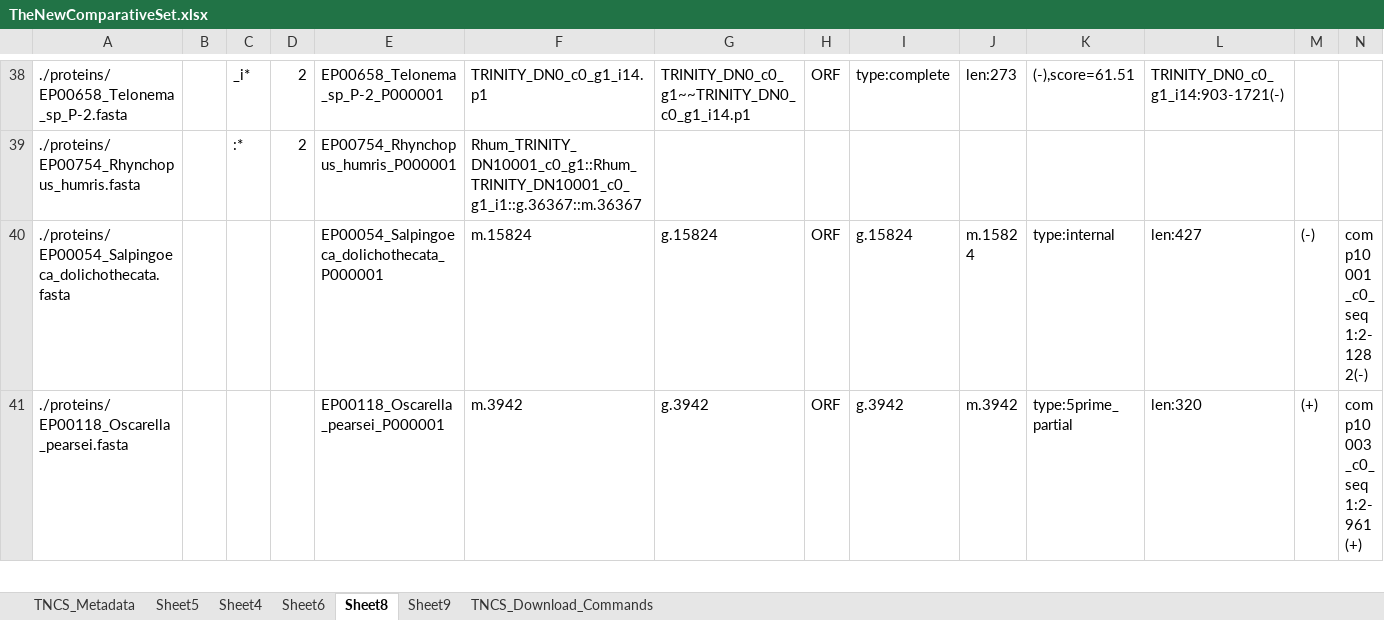
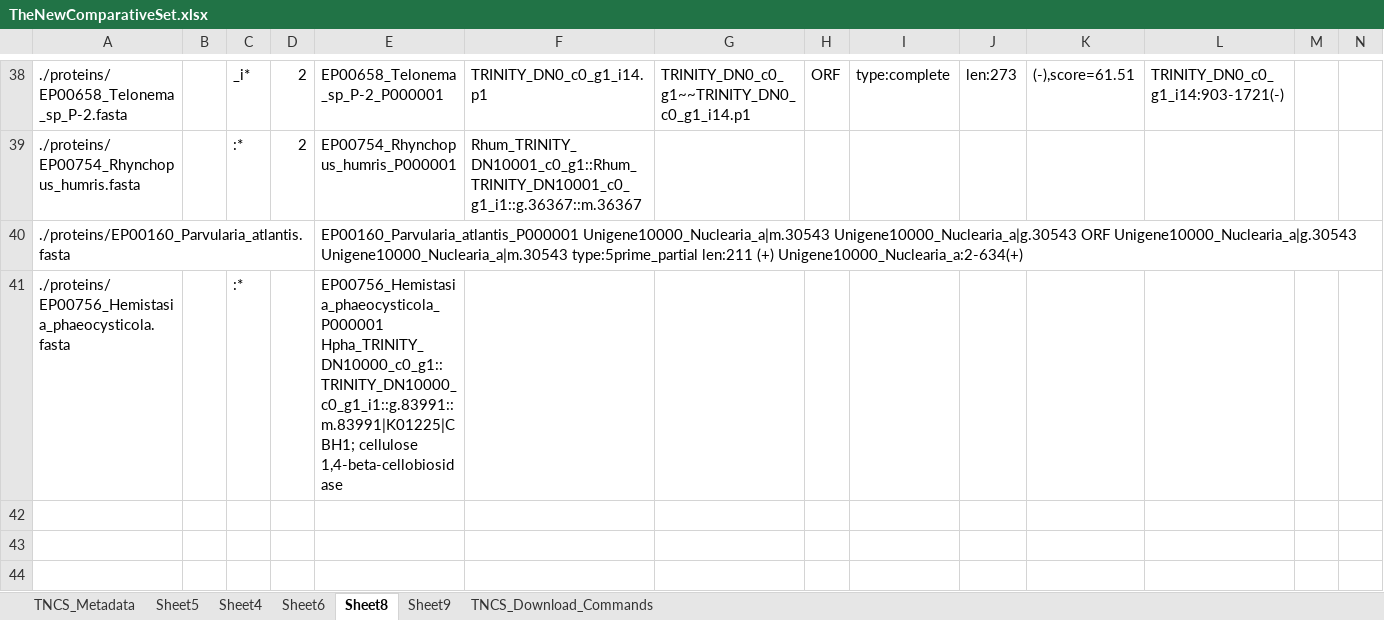
Before and after one commit to Arcadia-Science/orthology-inference, an Excel workbook: TheNewComparativeSet.xlsx, sheet Sheet8, drawn as a sheet; only a part is shown, gaps mark what is left out; the shorter side is filled out with more unchanged rows; values as stored, in another font and other column widths than the file's, no borders; the diff covers the shown part only; the diff names each change by its address in the sheet, - before the commit and + after, or states it on an @@ line.

```diff
--- a/TheNewComparativeSet.xlsx (sheet Sheet8)
+++ b/TheNewComparativeSet.xlsx (sheet Sheet8)
@@ row 46 moved to row 40: ./proteins/EP00160_Parvularia_atlantis.f… @@
+row 41: ./proteins/EP00756_Hemistasia_phaeocysticola.fasta |  | :* |  | EP00756_Hemistasia_phaeocysticola_P000001 Hpha_TRINITY_DN10000_c0_g1::TRINITY_DN10000_c0_g1_i1::g.83991::m.83991|K01225|CBH1; cellulose 1,4-beta-cellobiosidase
+row 42: (empty)
+row 43: (empty)
+row 44: (empty)
```
Also changed, not shown: 45 added rows, 3 removed rows, 2 moved rows and 42 edited cells elsewhere in this sheet, sheet Sheet9, formulas that keep their value.
